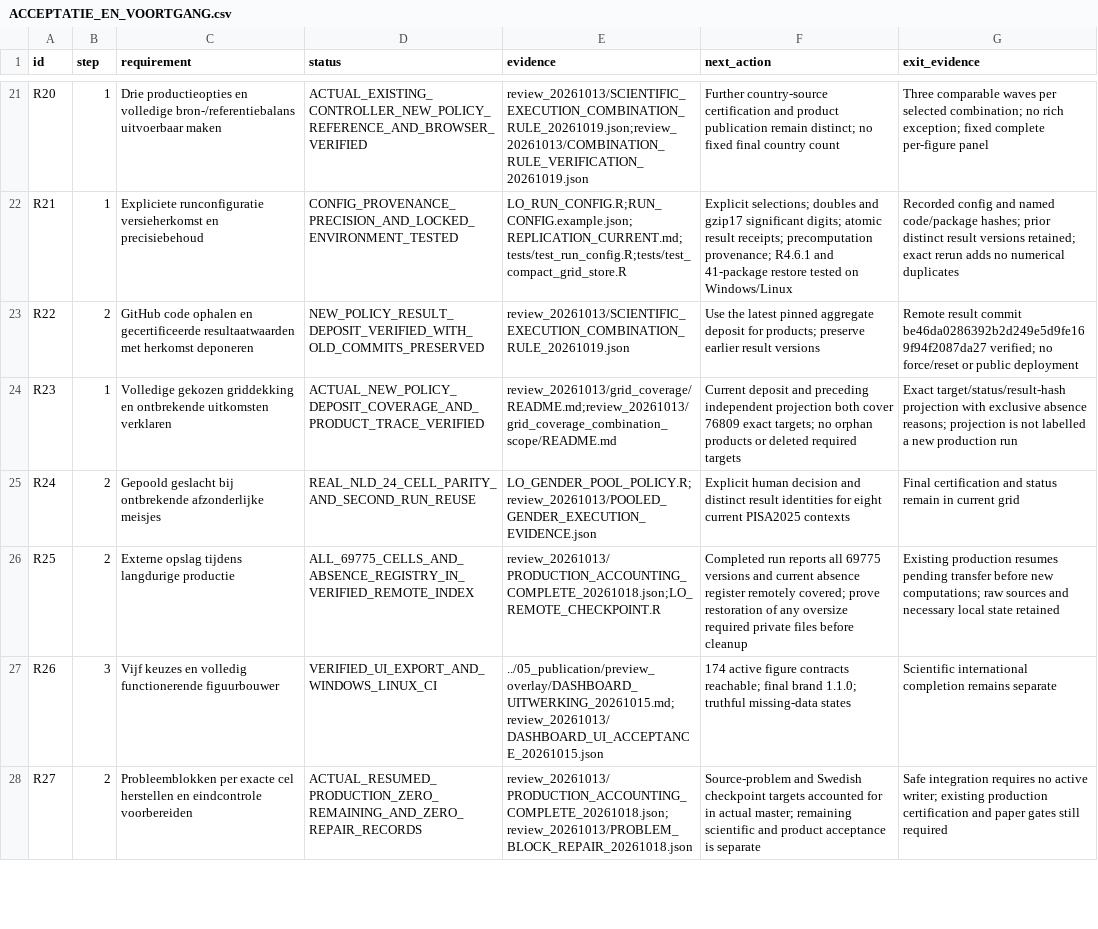
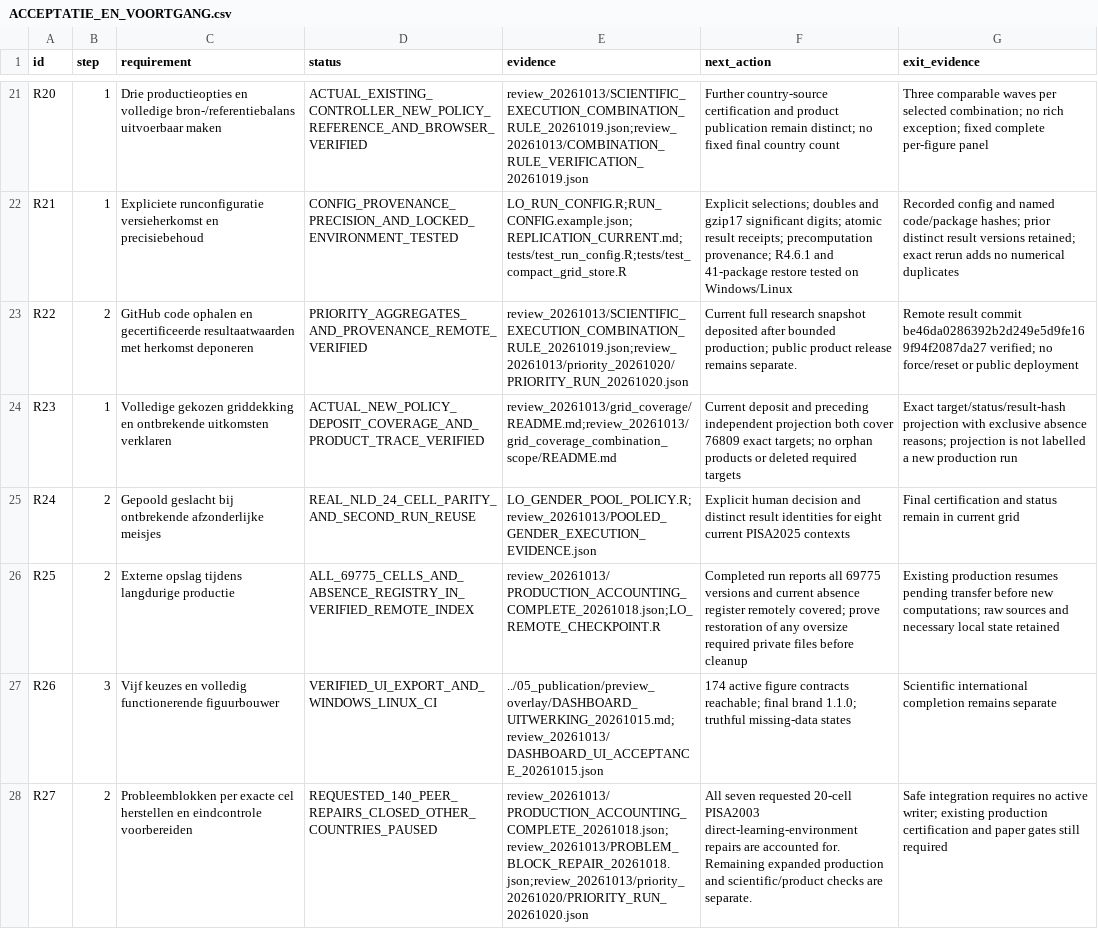
Before and after one commit to Netherlands-Opportunity-Lab/Learning-Outcomes, a CSV file: 06_pipeline/ACCEPTATIE_EN_VOORTGANG.csv, drawn as a sheet; only a part is shown, gaps mark what is left out; the diff covers the shown part only.

```diff
--- a/06_pipeline/ACCEPTATIE_EN_VOORTGANG.csv
+++ b/06_pipeline/ACCEPTATIE_EN_VOORTGANG.csv
@@ -22,3 +22,3 @@ R20,1,Drie productieopties en volledige bron-/referentiebalans uitvoerbaar maken
 R21,1,Expliciete runconfiguratie versieherkomst en precisiebehoud,CONFIG_PROVENANCE_PRECISION_AND_LOCKED_ENVIRONMENT_TESTED,LO_RUN_CONFIG.R;RUN_CONFIG.example.json;REPLICATION_CURRENT.md;tests/test_run_config.R;tests/test_compact_grid_store.R,Explicit selections; doubles and gzip17 significant digits; atomic result receipts; precomputation provenance; R4.6.1 and 41-package restore tested on Windows/Linux,Recorded config and named code/package hashes; prior distinct result versions retained; exact rerun adds no numerical duplicates
-R22,2,GitHub code ophalen en gecertificeerde resultaatwaarden met herkomst deponeren,NEW_POLICY_RESULT_DEPOSIT_VERIFIED_WITH_OLD_COMMITS_PRESERVED,review_20261013/SCIENTIFIC_EXECUTION_COMBINATION_RULE_20261019.json,Use the latest pinned aggregate deposit for products; preserve earlier result versions,Remote result commit be46da0286392b2d249e5d9fe169f94f2087da27 verified; no force/reset or public deployment
+R22,2,GitHub code ophalen en gecertificeerde resultaatwaarden met herkomst deponeren,PRIORITY_AGGREGATES_AND_PROVENANCE_REMOTE_VERIFIED,review_20261013/SCIENTIFIC_EXECUTION_COMBINATION_RULE_20261019.json;review_20261013/priority_20261020/PRIORITY_RUN_20261020.json,Current full research snapshot deposited after bounded production; public product release remains separate.,Remote result commit be46da0286392b2d249e5d9fe169f94f2087da27 verified; no force/reset or public deployment
 R23,1,Volledige gekozen griddekking en ontbrekende uitkomsten verklaren,ACTUAL_NEW_POLICY_DEPOSIT_COVERAGE_AND_PRODUCT_TRACE_VERIFIED,review_20261013/grid_coverage/README.md;review_20261013/grid_coverage_combination_scope/README.md,Current deposit and preceding independent projection both cover 76809 exact targets; no orphan products or deleted required targets,Exact target/status/result-hash projection with exclusive absence reasons; projection is not labelled a new production run
@@ -27,2 +27,2 @@ R25,2,Externe opslag tijdens langdurige productie,ALL_69775_CELLS_AND_ABSENCE_RE
 R26,3,Vijf keuzes en volledig functionerende figuurbouwer,VERIFIED_UI_EXPORT_AND_WINDOWS_LINUX_CI,../05_publication/preview_overlay/DASHBOARD_UITWERKING_20261015.md;review_20261013/DASHBOARD_UI_ACCEPTANCE_20261015.json,174 active figure contracts reachable; final brand 1.1.0; truthful missing-data states,Scientific international completion remains separate
-R27,2,Probleemblokken per exacte cel herstellen en eindcontrole voorbereiden,ACTUAL_RESUMED_PRODUCTION_ZERO_REMAINING_AND_ZERO_REPAIR_RECORDS,review_20261013/PRODUCTION_ACCOUNTING_COMPLETE_20261018.json;review_20261013/PROBLEM_BLOCK_REPAIR_20261018.json,Source-problem and Swedish checkpoint targets accounted for in actual master; remaining scientific and product acceptance is separate,Safe integration requires no active writer; existing production certification and paper gates still required
+R27,2,Probleemblokken per exacte cel herstellen en eindcontrole voorbereiden,REQUESTED_140_PEER_REPAIRS_CLOSED_OTHER_COUNTRIES_PAUSED,review_20261013/PRODUCTION_ACCOUNTING_COMPLETE_20261018.json;review_20261013/PROBLEM_BLOCK_REPAIR_20261018.json;review_20261013/priority_20261020/PRIORITY_RUN_20261020.json,All seven requested 20-cell PISA2003 direct-learning-environment repairs are accounted for. Remaining expanded production and scientific/product checks are separate.,Safe integration requires no active writer; existing production certification and paper gates still required
```
Also changed, not shown: 11 edited cells elsewhere in this file, 06_pipeline/review_20261013/IMPLEMENTATION_ISSUES.csv, 06_pipeline/review_20261013/grid_coverage/BY_COUNTRY.csv, 29 other files.
